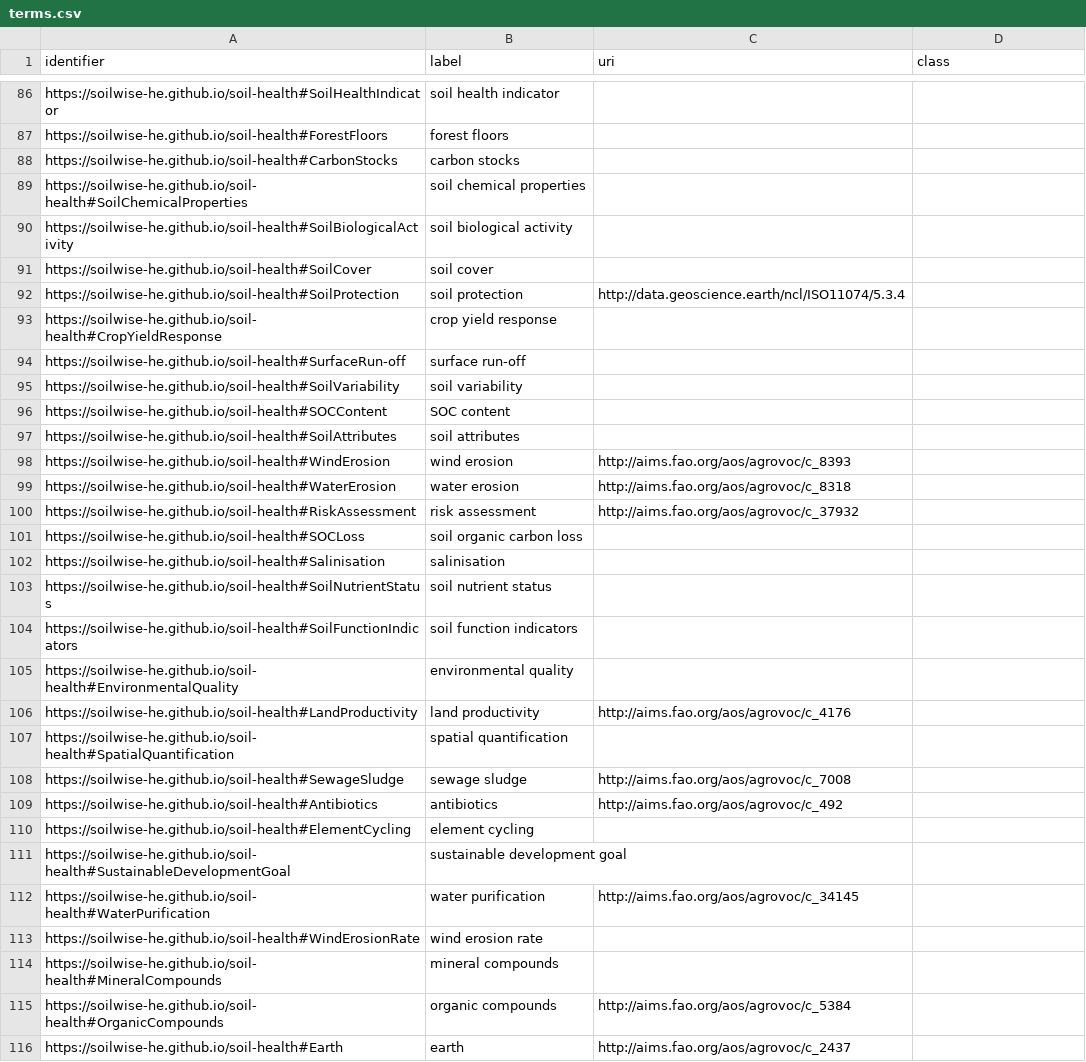
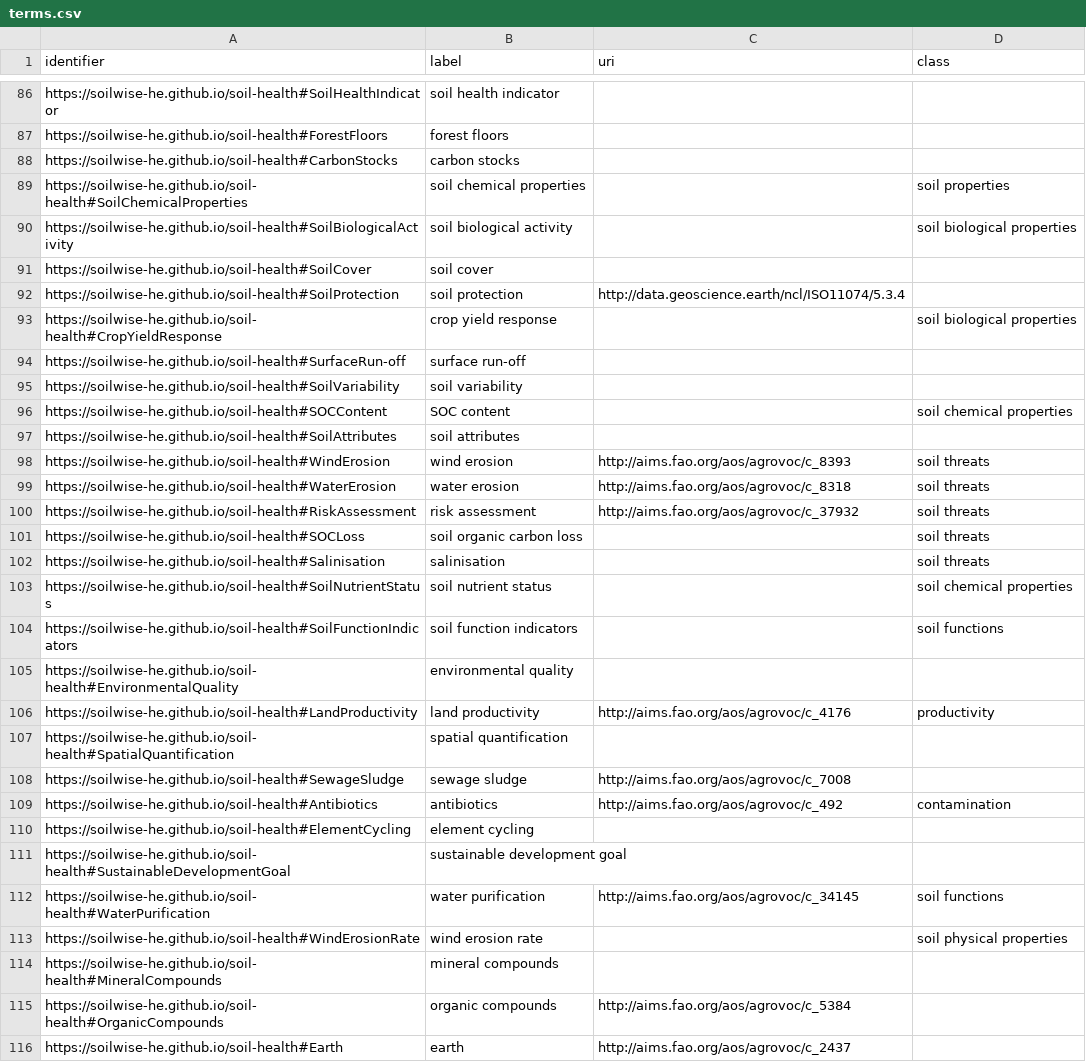
Before and after one commit to soilwise-he/metadata-augmentation, a CSV file: keyword-matcher/terms.csv, drawn as a sheet; only a part is shown, gaps mark what is left out; the diff covers the shown part only.

Commit message:
manually add classes for terms.csv

```diff
--- a/keyword-matcher/terms.csv
+++ b/keyword-matcher/terms.csv
@@ -88,27 +88,27 @@ https://soilwise-he.github.io/soil-health#ForestFloors,forest floors,,
 https://soilwise-he.github.io/soil-health#CarbonStocks,carbon stocks,,
-https://soilwise-he.github.io/soil-health#SoilChemicalProperties,soil chemical properties,,
-https://soilwise-he.github.io/soil-health#SoilBiologicalActivity,soil biological activity,,
+https://soilwise-he.github.io/soil-health#SoilChemicalProperties,soil chemical properties,,soil properties
+https://soilwise-he.github.io/soil-health#SoilBiologicalActivity,soil biological activity,,soil biological properties
 https://soilwise-he.github.io/soil-health#SoilCover,soil cover,,
 https://soilwise-he.github.io/soil-health#SoilProtection,soil protection,http://data.geoscience.earth/ncl/ISO11074/5.3.4,
-https://soilwise-he.github.io/soil-health#CropYieldResponse,crop yield response,,
+https://soilwise-he.github.io/soil-health#CropYieldResponse,crop yield response,,soil biological properties
 https://soilwise-he.github.io/soil-health#SurfaceRun-off,surface run-off,,
 https://soilwise-he.github.io/soil-health#SoilVariability,soil variability,,
-https://soilwise-he.github.io/soil-health#SOCContent,SOC content,,
+https://soilwise-he.github.io/soil-health#SOCContent,SOC content,,soil chemical properties
 https://soilwise-he.github.io/soil-health#SoilAttributes,soil attributes,,
-https://soilwise-he.github.io/soil-health#WindErosion,wind erosion,http://aims.fao.org/aos/agrovoc/c_8393,
-https://soilwise-he.github.io/soil-health#WaterErosion,water erosion,http://aims.fao.org/aos/agrovoc/c_8318,
-https://soilwise-he.github.io/soil-health#RiskAssessment,risk assessment,http://aims.fao.org/aos/agrovoc/c_37932,
-https://soilwise-he.github.io/soil-health#SOCLoss,soil organic carbon loss,,
-https://soilwise-he.github.io/soil-health#Salinisation,salinisation,,
-https://soilwise-he.github.io/soil-health#SoilNutrientStatus,soil nutrient status,,
-https://soilwise-he.github.io/soil-health#SoilFunctionIndicators,soil function indicators,,
+https://soilwise-he.github.io/soil-health#WindErosion,wind erosion,http://aims.fao.org/aos/agrovoc/c_8393,soil threats
+https://soilwise-he.github.io/soil-health#WaterErosion,water erosion,http://aims.fao.org/aos/agrovoc/c_8318,soil threats
+https://soilwise-he.github.io/soil-health#RiskAssessment,risk assessment,http://aims.fao.org/aos/agrovoc/c_37932,soil threats
+https://soilwise-he.github.io/soil-health#SOCLoss,soil organic carbon loss,,soil threats
+https://soilwise-he.github.io/soil-health#Salinisation,salinisation,,soil threats
+https://soilwise-he.github.io/soil-health#SoilNutrientStatus,soil nutrient status,,soil chemical properties
+https://soilwise-he.github.io/soil-health#SoilFunctionIndicators,soil function indicators,,soil functions
 https://soilwise-he.github.io/soil-health#EnvironmentalQuality,environmental quality,,
-https://soilwise-he.github.io/soil-health#LandProductivity,land productivity,http://aims.fao.org/aos/agrovoc/c_4176,
+https://soilwise-he.github.io/soil-health#LandProductivity,land productivity,http://aims.fao.org/aos/agrovoc/c_4176,productivity
 https://soilwise-he.github.io/soil-health#SpatialQuantification,spatial quantification,,
 https://soilwise-he.github.io/soil-health#SewageSludge,sewage sludge,http://aims.fao.org/aos/agrovoc/c_7008,
-https://soilwise-he.github.io/soil-health#Antibiotics,antibiotics,http://aims.fao.org/aos/agrovoc/c_492,
+https://soilwise-he.github.io/soil-health#Antibiotics,antibiotics,http://aims.fao.org/aos/agrovoc/c_492,contamination
 https://soilwise-he.github.io/soil-health#ElementCycling,element cycling,,
 https://soilwise-he.github.io/soil-health#SustainableDevelopmentGoal,sustainable development goal,,
-https://soilwise-he.github.io/soil-health#WaterPurification,water purification,http://aims.fao.org/aos/agrovoc/c_34145,
-https://soilwise-he.github.io/soil-health#WindErosionRate,wind erosion rate,,
+https://soilwise-he.github.io/soil-health#WaterPurification,water purification,http://aims.fao.org/aos/agrovoc/c_34145,soil functions
+https://soilwise-he.github.io/soil-health#WindErosionRate,wind erosion rate,,soil physical properties
 https://soilwise-he.github.io/soil-health#MineralCompounds,mineral compounds,,
```
Also changed, not shown: 72 edited cells elsewhere in this file.
